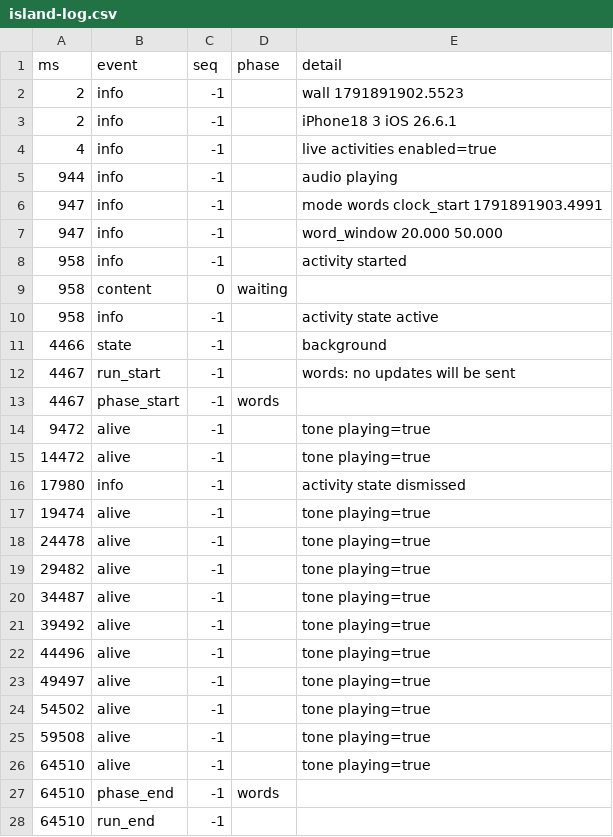
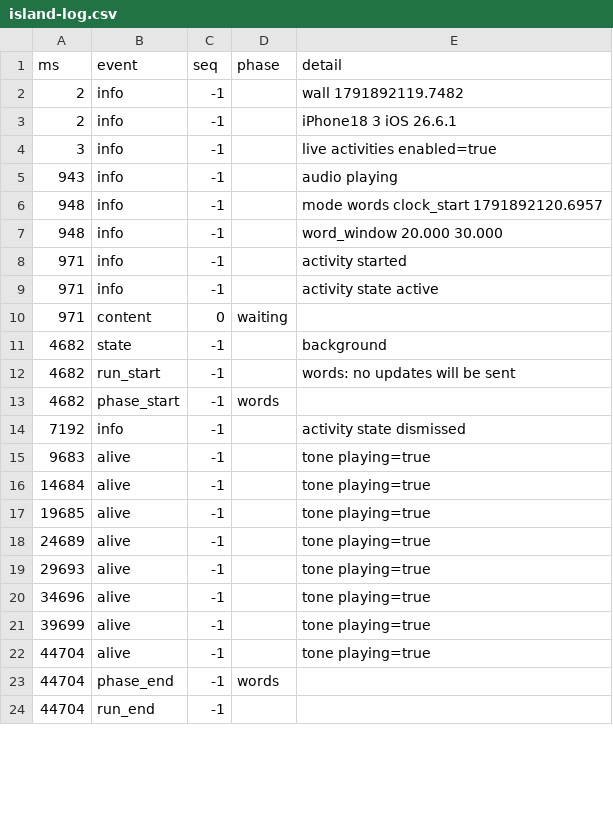
Before and after one commit to Ozzimandius84/IOS-TTS-TV, a CSV file: island-test/results/island-log.csv, drawn as a sheet; only a part is shown; the diff covers the shown part only.

Commit message:
Island test: measured on the phone with the screen recorded (13 Oct 12:49)

```diff
--- a/island-test/results/island-log.csv
+++ b/island-test/results/island-log.csv
@@ -1,28 +1,24 @@
 ms,event,seq,phase,detail
-2,info,-1,,wall 1791891902.5523
+2,info,-1,,wall 1791892119.7482
 2,info,-1,,iPhone18 3 iOS 26.6.1
-4,info,-1,,live activities enabled=true
-944,info,-1,,audio playing
-947,info,-1,,mode words clock_start 1791891903.4991
-947,info,-1,,word_window 20.000 50.000
-958,info,-1,,activity started
-958,content,0,waiting,
-958,info,-1,,activity state active
-4466,state,-1,,background
-4467,run_start,-1,,words: no updates will be sent
-4467,phase_start,-1,words,
-9472,alive,-1,,tone playing=true
-14472,alive,-1,,tone playing=true
-17980,info,-1,,activity state dismissed
-19474,alive,-1,,tone playing=true
-24478,alive,-1,,tone playing=true
-29482,alive,-1,,tone playing=true
-34487,alive,-1,,tone playing=true
-39492,alive,-1,,tone playing=true
-44496,alive,-1,,tone playing=true
-49497,alive,-1,,tone playing=true
-54502,alive,-1,,tone playing=true
-59508,alive,-1,,tone playing=true
-64510,alive,-1,,tone playing=true
-64510,phase_end,-1,words,
-64510,run_end,-1,,
+3,info,-1,,live activities enabled=true
+943,info,-1,,audio playing
+948,info,-1,,mode words clock_start 1791892120.6957
+948,info,-1,,word_window 20.000 30.000
+971,info,-1,,activity started
+971,info,-1,,activity state active
+971,content,0,waiting,
+4682,state,-1,,background
+4682,run_start,-1,,words: no updates will be sent
+4682,phase_start,-1,words,
+7192,info,-1,,activity state dismissed
+9683,alive,-1,,tone playing=true
+14684,alive,-1,,tone playing=true
+19685,alive,-1,,tone playing=true
+24689,alive,-1,,tone playing=true
+29693,alive,-1,,tone playing=true
+34696,alive,-1,,tone playing=true
+39699,alive,-1,,tone playing=true
+44704,alive,-1,,tone playing=true
+44704,phase_end,-1,words,
+44704,run_end,-1,,
```
Also changed, not shown: 2 removed rows and 1 edited cell elsewhere in this file, 5 other files.
